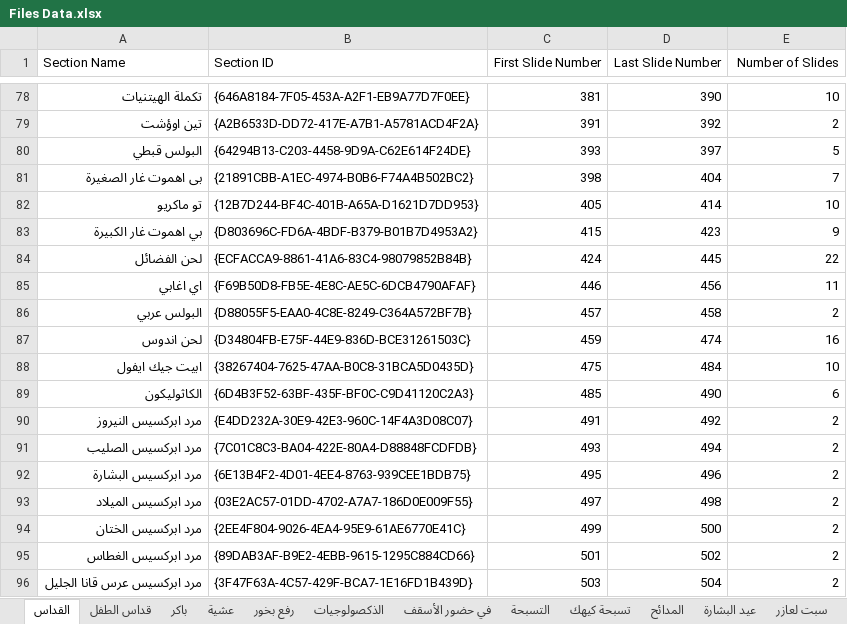
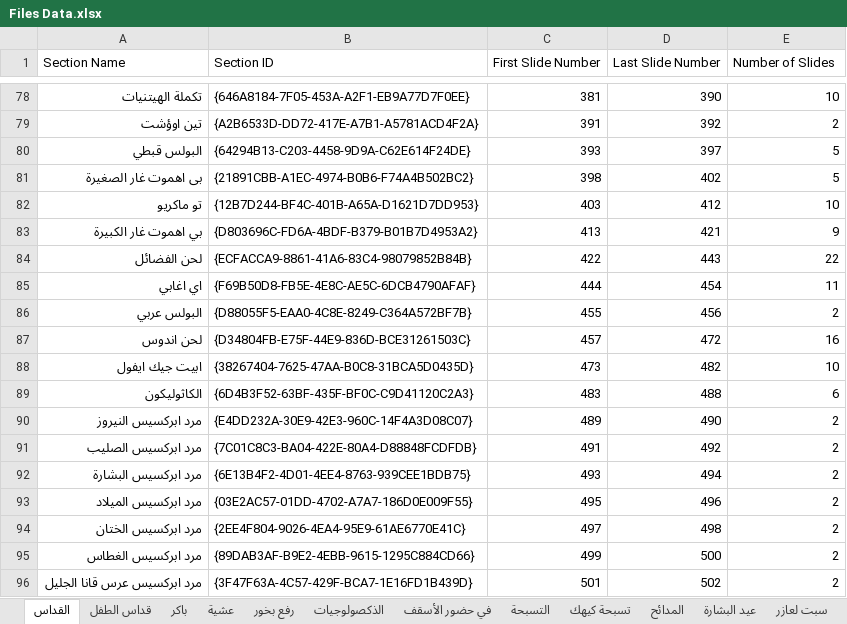
Before and after one commit to johnwassfy/St.Mary-Maadi-Liturgies, an Excel workbook: Files Data.xlsx, sheet القداس, drawn as a sheet; only a part is shown, gaps mark what is left out; values as stored, in another font and other column widths than the file's, no borders; the diff covers the shown part only; the diff names each change by its address in the sheet, - before the commit and + after, or states it on an @@ line.

```diff
--- a/Files Data.xlsx (sheet القداس)
+++ b/Files Data.xlsx (sheet القداس)
-C1:E1 alignment: right
+C1:E1 alignment: left
-D81 (Last Slide Number): 404
+D81 (Last Slide Number): 402
-E81 (Number of Slides): 7
+E81 (Number of Slides): 5
-C82 (First Slide Number): 405
+C82 (First Slide Number): 403
-D82 (Last Slide Number): 414
+D82 (Last Slide Number): 412
-C83 (First Slide Number): 415
+C83 (First Slide Number): 413
-D83 (Last Slide Number): 423
+D83 (Last Slide Number): 421
-C84 (First Slide Number): 424
+C84 (First Slide Number): 422
-D84 (Last Slide Number): 445
+D84 (Last Slide Number): 443
-C85 (First Slide Number): 446
+C85 (First Slide Number): 444
-D85 (Last Slide Number): 456
+D85 (Last Slide Number): 454
-C86 (First Slide Number): 457
+C86 (First Slide Number): 455
-D86 (Last Slide Number): 458
+D86 (Last Slide Number): 456
-C87 (First Slide Number): 459
+C87 (First Slide Number): 457
-D87 (Last Slide Number): 474
+D87 (Last Slide Number): 472
-C88 (First Slide Number): 475
+C88 (First Slide Number): 473
-D88 (Last Slide Number): 484
+D88 (Last Slide Number): 482
-C89 (First Slide Number): 485
+C89 (First Slide Number): 483
-D89 (Last Slide Number): 490
+D89 (Last Slide Number): 488
-C90 (First Slide Number): 491
+C90 (First Slide Number): 489
-D90 (Last Slide Number): 492
+D90 (Last Slide Number): 490
-C91 (First Slide Number): 493
+C91 (First Slide Number): 491
-D91 (Last Slide Number): 494
+D91 (Last Slide Number): 492
-C92 (First Slide Number): 495
+C92 (First Slide Number): 493
-D92 (Last Slide Number): 496
+D92 (Last Slide Number): 494
-C93 (First Slide Number): 497
+C93 (First Slide Number): 495
-D93 (Last Slide Number): 498
+D93 (Last Slide Number): 496
-C94 (First Slide Number): 499
+C94 (First Slide Number): 497
-D94 (Last Slide Number): 500
+D94 (Last Slide Number): 498
-C95 (First Slide Number): 501
+C95 (First Slide Number): 499
-D95 (Last Slide Number): 502
+D95 (Last Slide Number): 500
-C96 (First Slide Number): 503
+C96 (First Slide Number): 501
-D96 (Last Slide Number): 504
+D96 (Last Slide Number): 502
```
Also changed, not shown: 24 added rows, 23 removed rows and 761 edited cells elsewhere in this sheet, sheet المدائح, sheet تسبحة كيهك, sheet قداس الطفل, sheet التسبحة, sheet الذكصولوجيات, sheet رفع بخور, Tables.xlsx, layout_slides.xlsx, 9 other files.
